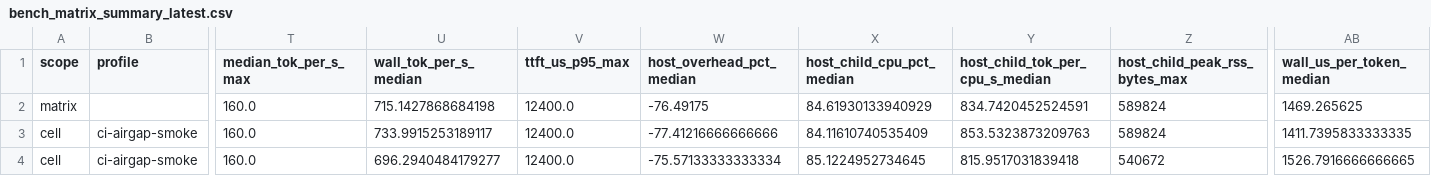
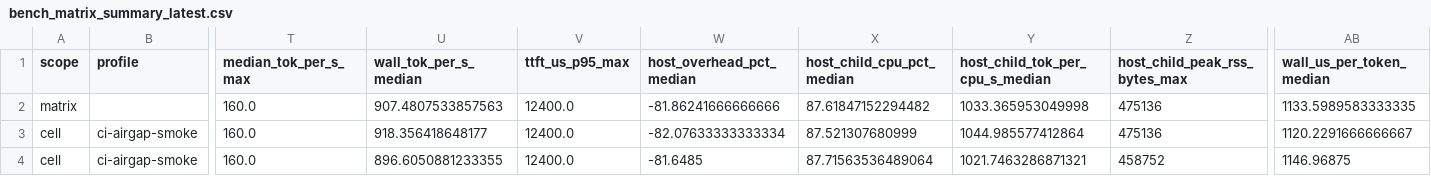
Before and after one commit to daniel-mf-92/holyc-inference, a CSV file: bench/results/bench_matrix_summary_latest.csv, drawn as a sheet; only a part is shown, gaps mark what is left out; the diff names each change by its address in the sheet, - before the commit and + after, or states it on an @@ line.

```diff
--- a/bench/results/bench_matrix_summary_latest.csv
+++ b/bench/results/bench_matrix_summary_latest.csv
-U2 (wall_tok_per_s_median): 715.1427868684198
+U2 (wall_tok_per_s_median): 907.4807533857563
-W2 (host_overhead_pct_median): -76.49175
+W2 (host_overhead_pct_median): -81.86241666666666
-X2 (host_child_cpu_pct_median): 84.61930133940929
+X2 (host_child_cpu_pct_median): 87.61847152294482
-Y2 (host_child_tok_per_cpu_s_median): 834.7420452524591
+Y2 (host_child_tok_per_cpu_s_median): 1033.365953049998
-Z2:Z3 (host_child_peak_rss_bytes_max): 589824
+Z2:Z3 (host_child_peak_rss_bytes_max): 475136
-AB2 (wall_us_per_token_median): 1469.265625
+AB2 (wall_us_per_token_median): 1133.5989583333335
-U3 (wall_tok_per_s_median): 733.9915253189117
+U3 (wall_tok_per_s_median): 918.356418648177
-W3 (host_overhead_pct_median): -77.41216666666666
+W3 (host_overhead_pct_median): -82.07633333333334
-X3 (host_child_cpu_pct_median): 84.11610740535409
+X3 (host_child_cpu_pct_median): 87.521307680999
-Y3 (host_child_tok_per_cpu_s_median): 853.5323873209763
+Y3 (host_child_tok_per_cpu_s_median): 1044.985577412864
-AB3 (wall_us_per_token_median): 1411.7395833333335
+AB3 (wall_us_per_token_median): 1120.2291666666667
-U4 (wall_tok_per_s_median): 696.2940484179277
+U4 (wall_tok_per_s_median): 896.6050881233355
-W4 (host_overhead_pct_median): -75.57133333333334
+W4 (host_overhead_pct_median): -81.6485
-X4 (host_child_cpu_pct_median): 85.1224952734645
+X4 (host_child_cpu_pct_median): 87.71563536489064
-Y4 (host_child_tok_per_cpu_s_median): 815.9517031839418
+Y4 (host_child_tok_per_cpu_s_median): 1021.7463286871321
-Z4 (host_child_peak_rss_bytes_max): 540672
+Z4 (host_child_peak_rss_bytes_max): 458752
-AB4 (wall_us_per_token_median): 1526.7916666666665
+AB4 (wall_us_per_token_median): 1146.96875
```
Also changed, not shown: bench/results/bench_matrix_latest.csv, bench/results/qemu_prompt_bench_latest.csv, 23 other files.
